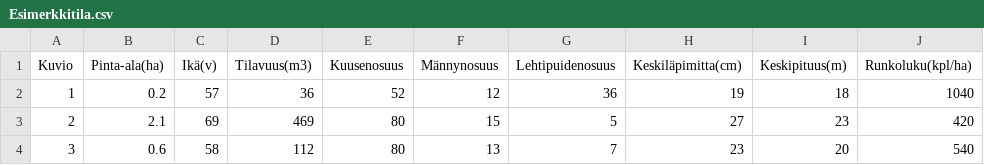
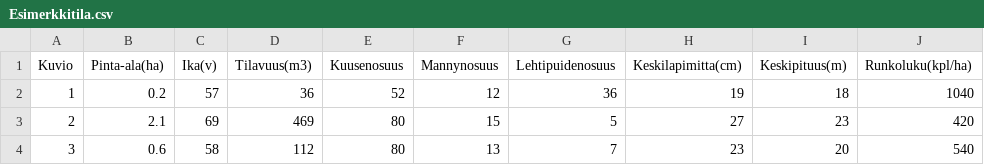
Before and after one commit to KristiinaKoivu/Example_data, a CSV file: Esimerkkitila.csv, drawn as a sheet; only a part is shown; the diff names each change by its address in the sheet, - before the commit and + after, or states it on an @@ line.

Commit message:
Update Esimerkkitila.csv

```diff
--- a/Esimerkkitila.csv
+++ b/Esimerkkitila.csv
-C1: Ikä(v)
+C1: Ika(v)
-F1: Männynosuus
+F1: Mannynosuus
-H1: Keskiläpimitta(cm)
+H1: Keskilapimitta(cm)
```
